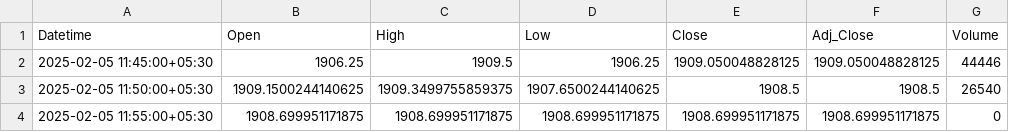
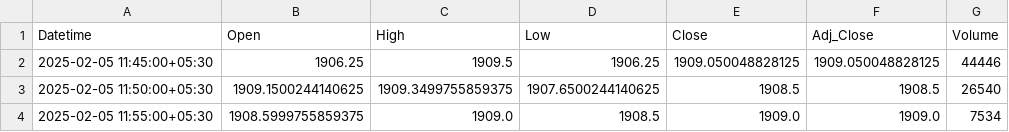
Before and after one commit to chiragpalan/stock_predictions_rnn_v2, a CSV file: temp_csv/INFY_NS.csv, drawn as a sheet.

```diff
--- a/temp_csv/INFY_NS.csv
+++ b/temp_csv/INFY_NS.csv
@@ -3,2 +3,2 @@ Datetime,Open,High,Low,Close,Adj_Close,Volume
 2025-02-05 11:50:00+05:30,1909.1500244140625,1909.3499755859375,1907.6500244140625,1908.5,1908.5,26540
-2025-02-05 11:55:00+05:30,1908.699951171875,1908.699951171875,1908.699951171875,1908.699951171875,1908.699951171875,0
+2025-02-05 11:55:00+05:30,1908.5999755859375,1909.0,1908.5,1909.0,1909.0,7534
```
Also changed, not shown: temp_csv/HDFCBANK_NS.csv, temp_csv/ICICIBANK_NS.csv, 3 other files.
